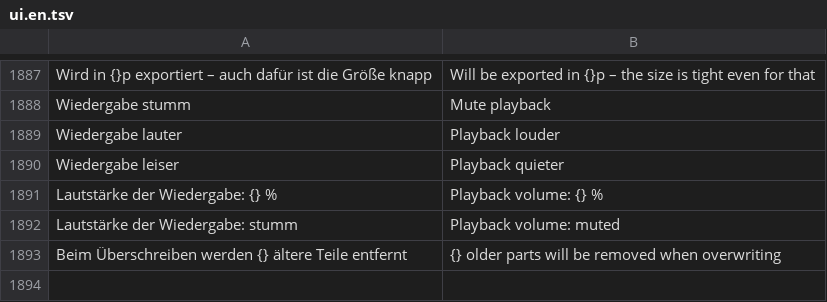
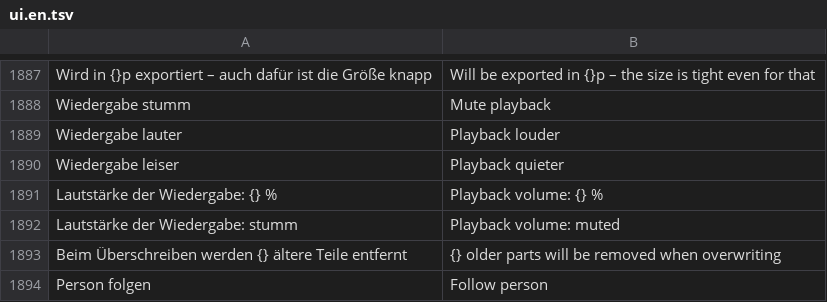
Before and after one commit to zqqqqx/cutline, a TSV file: crates/cl-i18n/locales/ui.en.tsv, drawn as a sheet; only a part is shown, gaps mark what is left out.

Commit message:
Export: follow the person when filling another aspect ratio

```diff
--- a/crates/cl-i18n/locales/ui.en.tsv
+++ b/crates/cl-i18n/locales/ui.en.tsv
@@ -1893 +1893,2 @@ Lautstärke der Wiedergabe: stumm	Playback volume: muted
 Beim Überschreiben werden {} ältere Teile entfernt	{} older parts will be removed when overwriting
+Person folgen	Follow person
```
Also changed, not shown: 4 other files.
